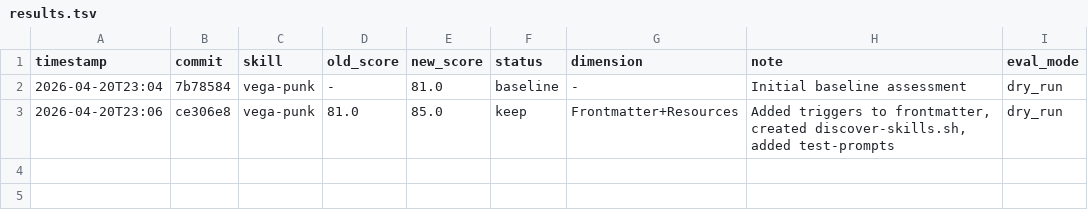
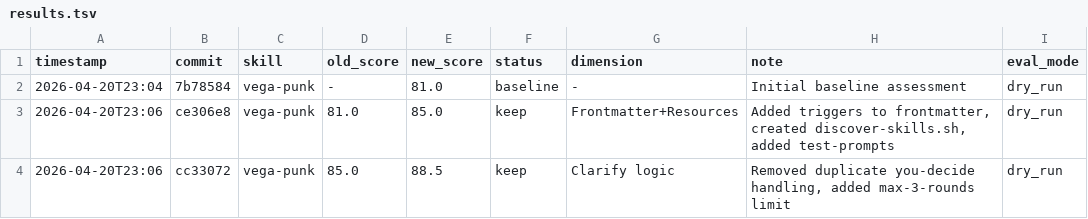
Before and after one commit to lockfeel/vega-punk, a TSV file: .claude/skills/darwin-skill/results.tsv, drawn as a sheet; the diff names each change by its address in the sheet, - before the commit and + after, or states it on an @@ line.

```diff
--- a/.claude/skills/darwin-skill/results.tsv
+++ b/.claude/skills/darwin-skill/results.tsv
+row 4: 2026-04-20T23:06 | cc33072 | vega-punk | 85.0 | 88.5 | keep | Clarify logic | Removed duplicate you-decide handling, added max-3-rounds limit | dry_run
```
Also changed, not shown: 1 other file.
